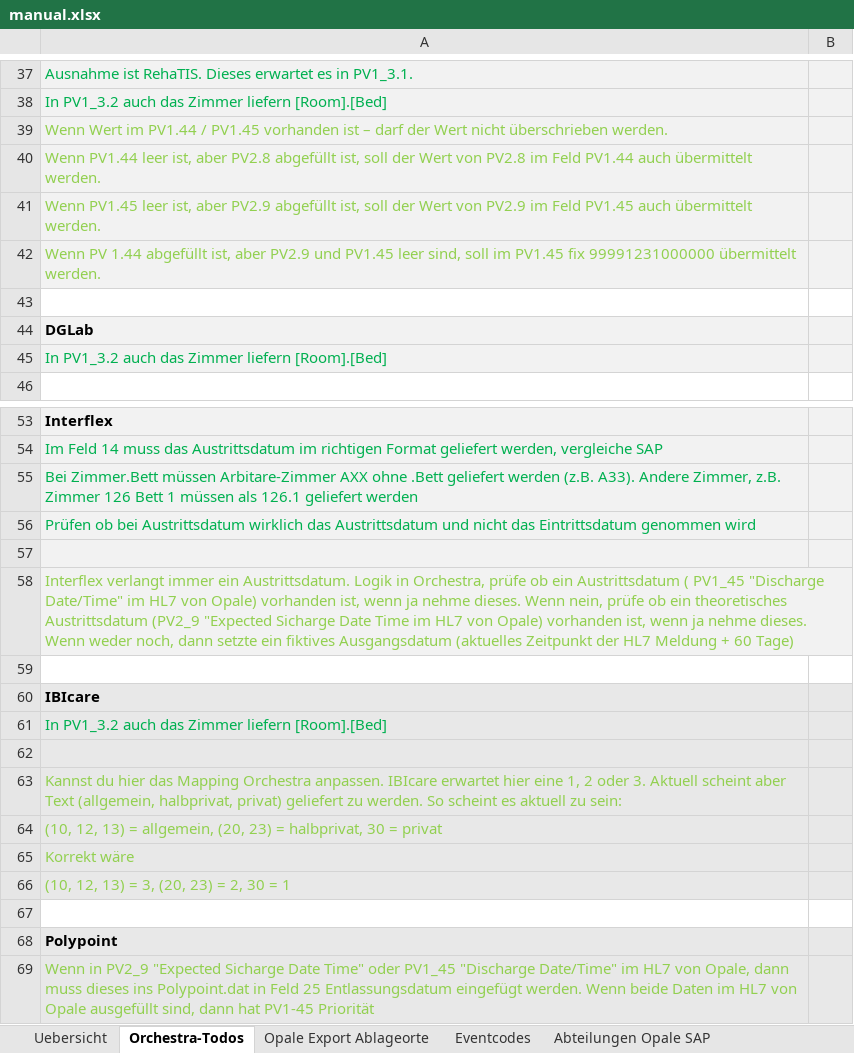
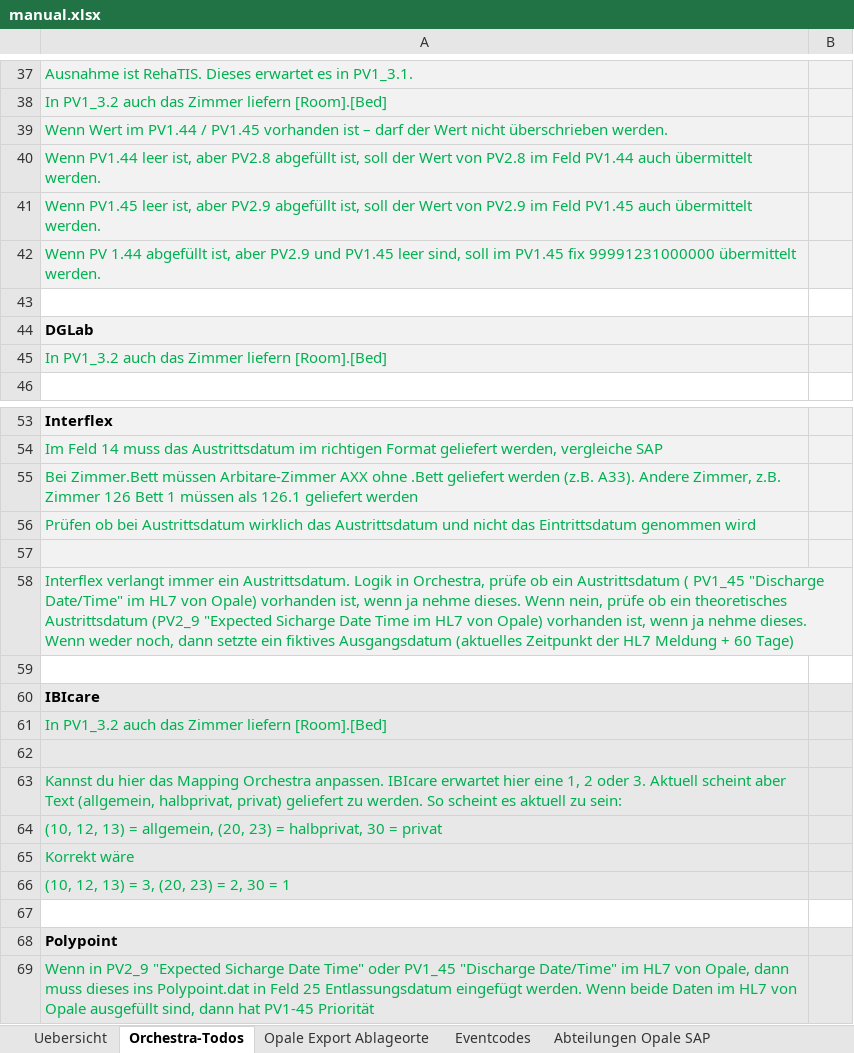
Before and after one commit to weitnow/hl7helper, an Excel workbook: static_files/manual.xlsx, sheet Orchestra-Todos, drawn as a sheet; only a part is shown, gaps mark what is left out; values as stored, in another font and other column widths than the file's, no borders; the diff names each change by its address in the sheet, - before the commit and + after, or states it on an @@ line.

```diff
--- a/static_files/manual.xlsx (sheet Orchestra-Todos)
+++ b/static_files/manual.xlsx (sheet Orchestra-Todos)
-A39:A42 text colour: #92D050
+A39:A42 text colour: #00B050
-A58 text colour: #92D050
+A58 text colour: #00B050
-A63:A66 text colour: #92D050
+A63:A66 text colour: #00B050
-A69 text colour: #92D050
+A69 text colour: #00B050
```
Also changed, not shown: sheet Uebersicht, 7 other files.
